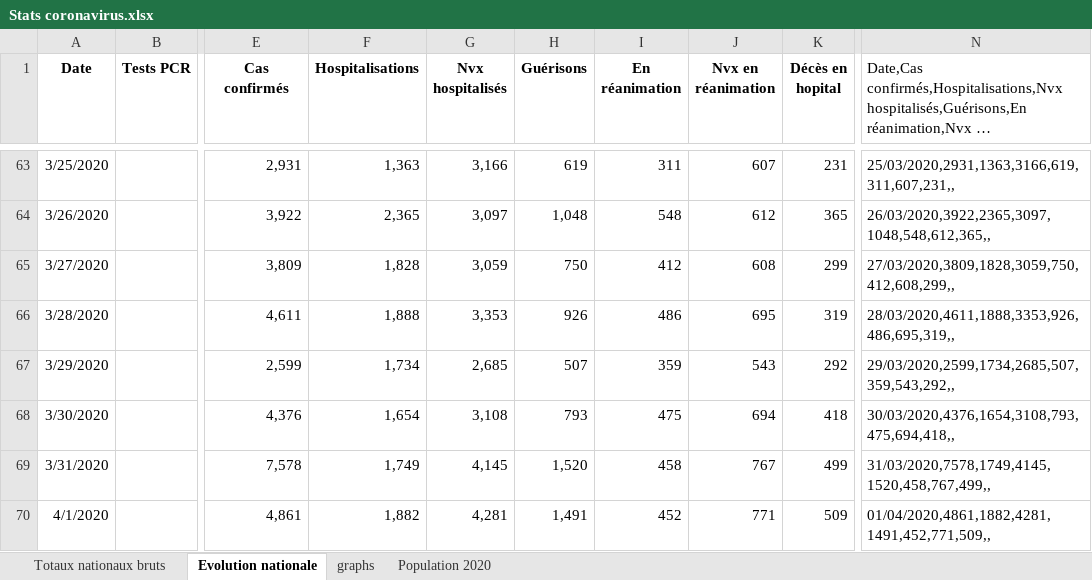
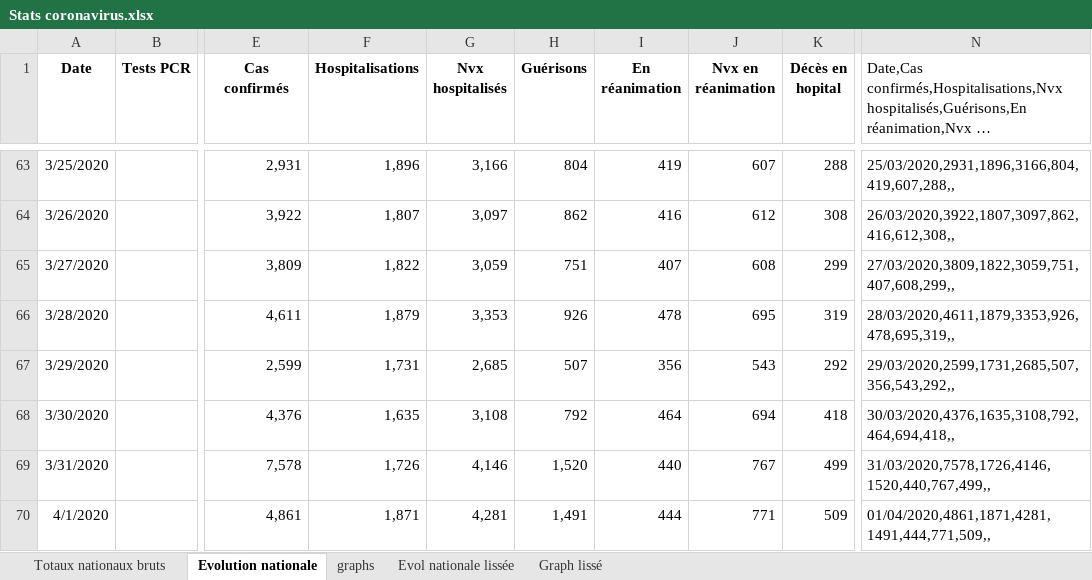
Before and after one commit to pasouf/covid-19, an Excel workbook: Stats coronavirus.xlsx, sheet Evolution nationale, drawn as a sheet; only a part is shown, gaps mark what is left out; long unchanged cells end in …; values as stored, in another font and other column widths than the file's, no borders; the diff covers the shown part only; the diff names each change by its address in the sheet, - before the commit and + after, or states it on an @@ line.

```diff
--- a/Stats coronavirus.xlsx (sheet Evolution nationale)
+++ b/Stats coronavirus.xlsx (sheet Evolution nationale)
-sheet tab: Population 2020
+sheet tab: Evol nationale lissée
+sheet tab: Graph lissé
-F63 (Hospitalisations): 1,363
+F63 (Hospitalisations): 1,896
-H63 (Guérisons): 619
+H63 (Guérisons): 804
-I63 (En réanimation): 311
+I63 (En réanimation): 419
-K63 (Décès en hopital): 231
+K63 (Décès en hopital): 288
-N63: 25/03/2020,2931,1363,3166,619,311,607,231,,
+N63: 25/03/2020,2931,1896,3166,804,419,607,288,,
-F64 (Hospitalisations): 2,365
+F64 (Hospitalisations): 1,807
-H64 (Guérisons): 1,048
+H64 (Guérisons): 862
-I64 (En réanimation): 548
+I64 (En réanimation): 416
-K64 (Décès en hopital): 365
+K64 (Décès en hopital): 308
-N64: 26/03/2020,3922,2365,3097,1048,548,612,365,,
+N64: 26/03/2020,3922,1807,3097,862,416,612,308,,
-F65 (Hospitalisations): 1,828
+F65 (Hospitalisations): 1,822
-H65 (Guérisons): 750
+H65 (Guérisons): 751
-I65 (En réanimation): 412
+I65 (En réanimation): 407
-N65: 27/03/2020,3809,1828,3059,750,412,608,299,,
+N65: 27/03/2020,3809,1822,3059,751,407,608,299,,
-F66 (Hospitalisations): 1,888
+F66 (Hospitalisations): 1,879
-I66 (En réanimation): 486
+I66 (En réanimation): 478
-N66: 28/03/2020,4611,1888,3353,926,486,695,319,,
+N66: 28/03/2020,4611,1879,3353,926,478,695,319,,
-F67 (Hospitalisations): 1,734
+F67 (Hospitalisations): 1,731
-I67 (En réanimation): 359
+I67 (En réanimation): 356
-N67: 29/03/2020,2599,1734,2685,507,359,543,292,,
+N67: 29/03/2020,2599,1731,2685,507,356,543,292,,
-F68 (Hospitalisations): 1,654
+F68 (Hospitalisations): 1,635
-H68 (Guérisons): 793
+H68 (Guérisons): 792
-I68 (En réanimation): 475
+I68 (En réanimation): 464
-N68: 30/03/2020,4376,1654,3108,793,475,694,418,,
+N68: 30/03/2020,4376,1635,3108,792,464,694,418,,
-F69 (Hospitalisations): 1,749
+F69 (Hospitalisations): 1,726
-G69 (Nvx hospitalisés): 4,145
+G69 (Nvx hospitalisés): 4,146
-I69 (En réanimation): 458
+I69 (En réanimation): 440
-N69: 31/03/2020,7578,1749,4145,1520,458,767,499,,
+N69: 31/03/2020,7578,1726,4146,1520,440,767,499,,
-F70 (Hospitalisations): 1,882
+F70 (Hospitalisations): 1,871
-I70 (En réanimation): 452
+I70 (En réanimation): 444
-N70: 01/04/2020,4861,1882,4281,1491,452,771,509,,
+N70: 01/04/2020,4861,1871,4281,1491,444,771,509,,
```
Also changed, not shown: 821 edited cells elsewhere in this sheet, sheet Totaux nationaux bruts, charts or pictures.
